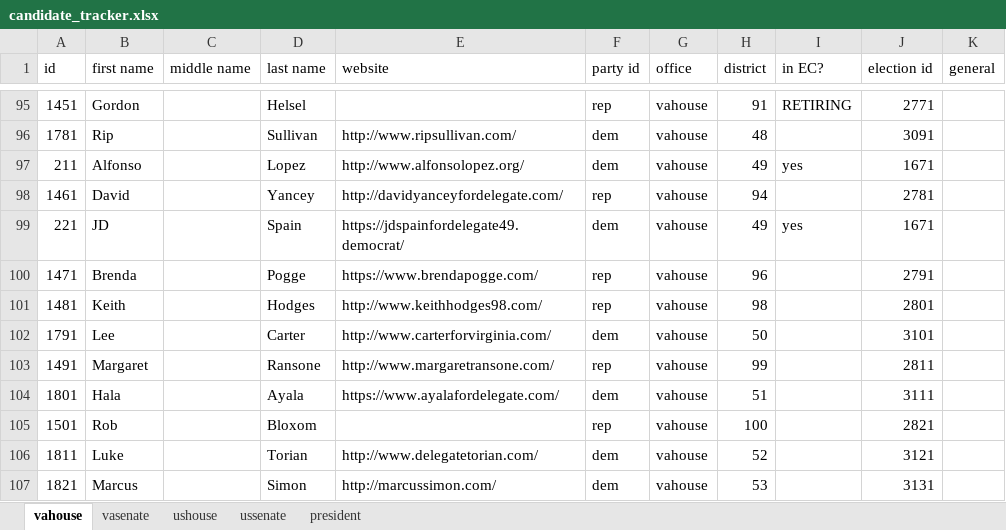
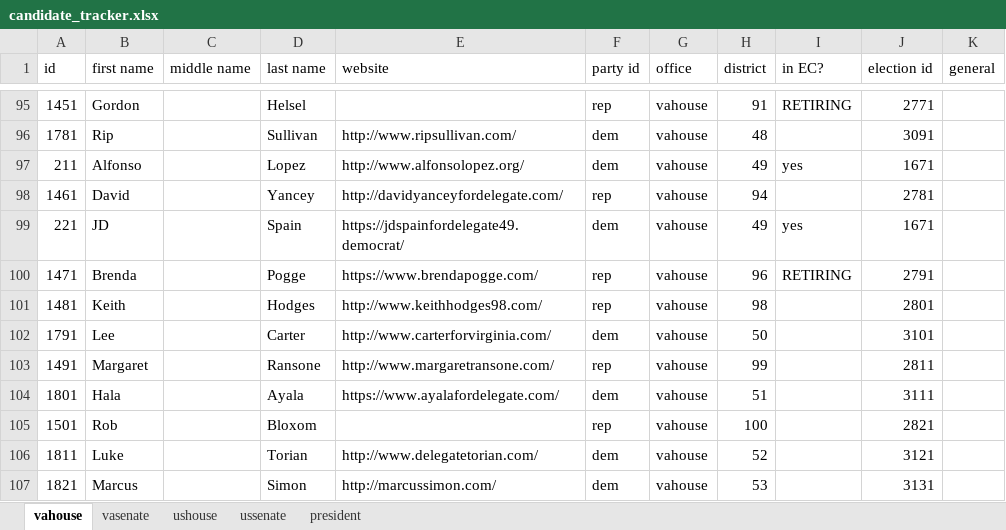
Before and after one commit to frashure/virginia-elections-api, an Excel workbook: db_resources/candidate_tracker.xlsx, sheet vahouse, drawn as a sheet; only a part is shown, gaps mark what is left out; values as stored, in another font and other column widths than the file's, no borders; charts and pictures not drawn; the diff names each change by its address in the sheet, - before the commit and + after, or states it on an @@ line.

Commit message:
Brenda Pogge retiring

```diff
--- a/db_resources/candidate_tracker.xlsx (sheet vahouse)
+++ b/db_resources/candidate_tracker.xlsx (sheet vahouse)
-I100 (in EC?): (empty)
+I100 (in EC?): RETIRING
```
Also changed, not shown: charts or pictures.
